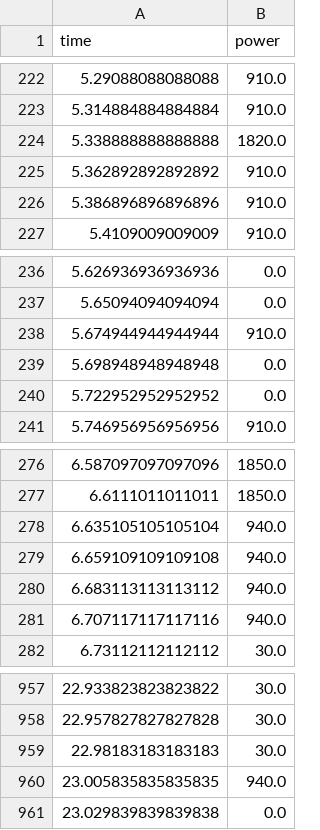
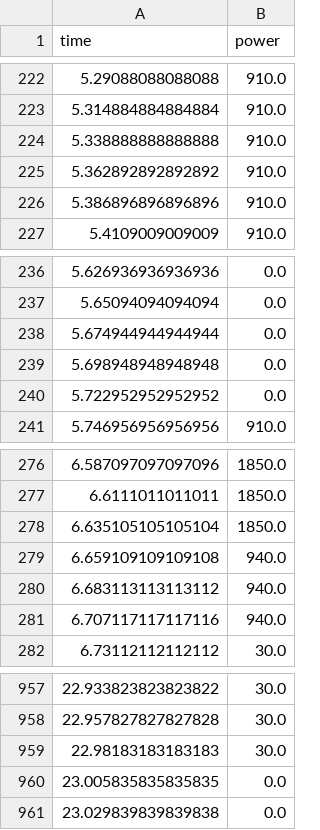
Before and after one commit to alexb7711/milp-pap-paper-frontiers, a CSV file: img/data/qm-power-usage.csv, drawn as a sheet; only a part is shown, gaps mark what is left out.

```diff
--- a/img/data/qm-power-usage.csv
+++ b/img/data/qm-power-usage.csv
@@ -223,3 +223,3 @@ time,power
 5.314884884884884,910.0
-5.338888888888888,1820.0
+5.338888888888888,910.0
 5.362892892892892,910.0
@@ -237,3 +237,3 @@ time,power
 5.65094094094094,0.0
-5.674944944944944,910.0
+5.674944944944944,0.0
 5.698948948948948,0.0
@@ -277,3 +277,3 @@ time,power
 6.6111011011011,1850.0
-6.635105105105104,940.0
+6.635105105105104,1850.0
 6.659109109109108,940.0
@@ -959,3 +959,3 @@ time,power
 22.98183183183183,30.0
-23.005835835835835,940.0
+23.005835835835835,0.0
 23.029839839839838,0.0
```
Also changed, not shown: img/data/milp-acc-energy-usage.csv, img/data/milp-charge.csv, 7 other files.
